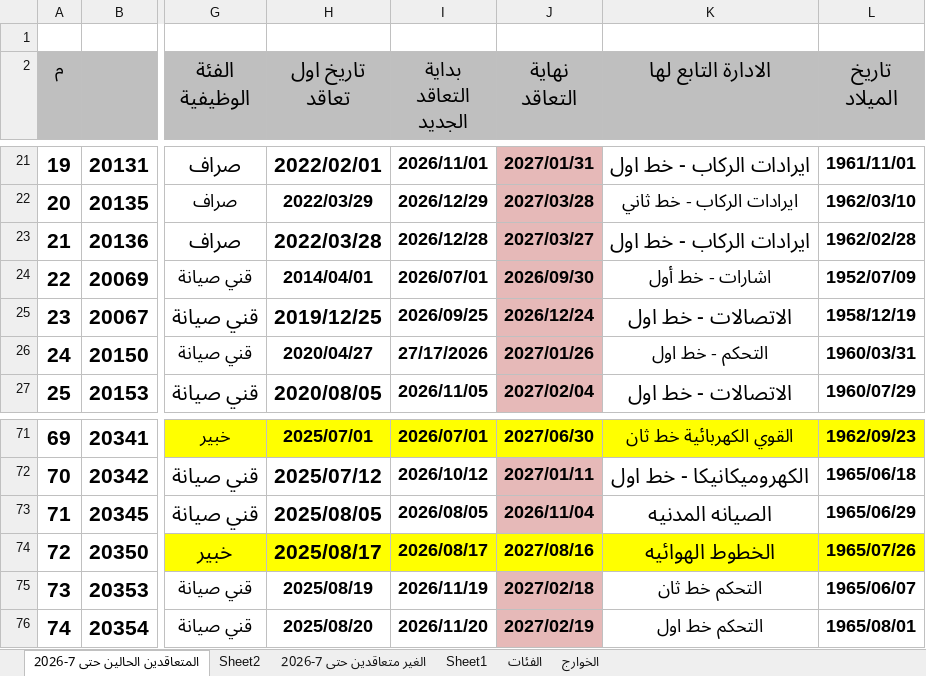
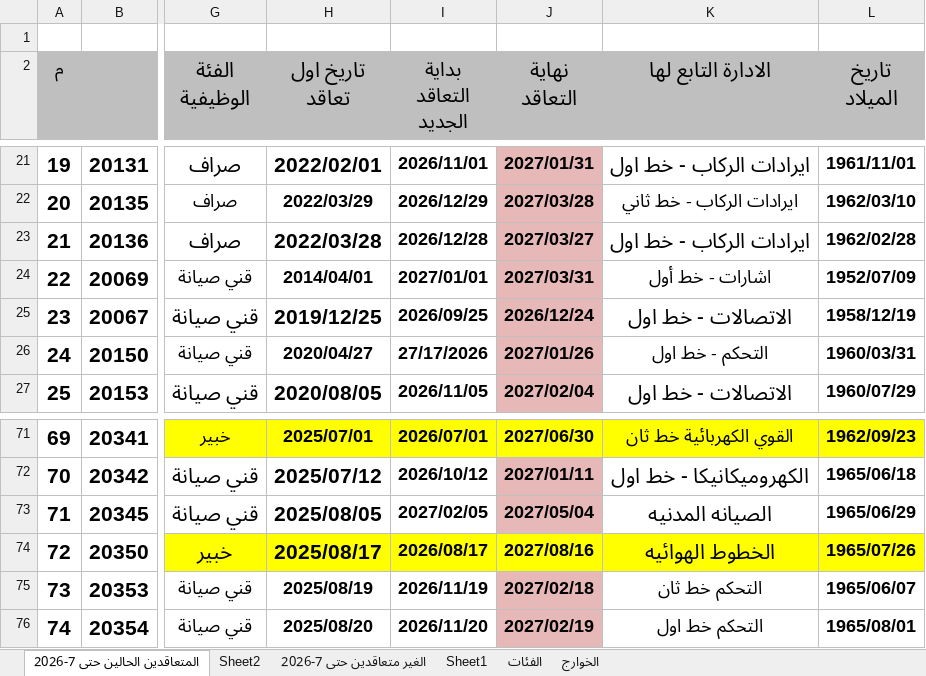
Before and after one commit to alisaeed9x/Metro, an Excel workbook: metro-contact.xlsx, sheet المتعاقدين الحالين حتى 7-2026, drawn as a sheet; only a part is shown, gaps mark what is left out; values as stored, in another font and other column widths than the file's, no borders; the diff names each change by its address in the sheet, - before the commit and + after, or states it on an @@ line.

Commit message:
auto update (4 cells, +0, -0)

```diff
--- a/metro-contact.xlsx (sheet المتعاقدين الحالين حتى 7-2026)
+++ b/metro-contact.xlsx (sheet المتعاقدين الحالين حتى 7-2026)
-I24 (بداية التعاقد الجديد): 2026/07/01
+I24 (بداية التعاقد الجديد): 2027/01/01
-J24 (نهاية التعاقد): 2026/09/30
+J24 (نهاية التعاقد): 2027/03/31
-I73 (بداية التعاقد الجديد): 2026/08/05
+I73 (بداية التعاقد الجديد): 2027/02/05
-J73 (نهاية التعاقد): 2026/11/04
+J73 (نهاية التعاقد): 2027/05/04
```
